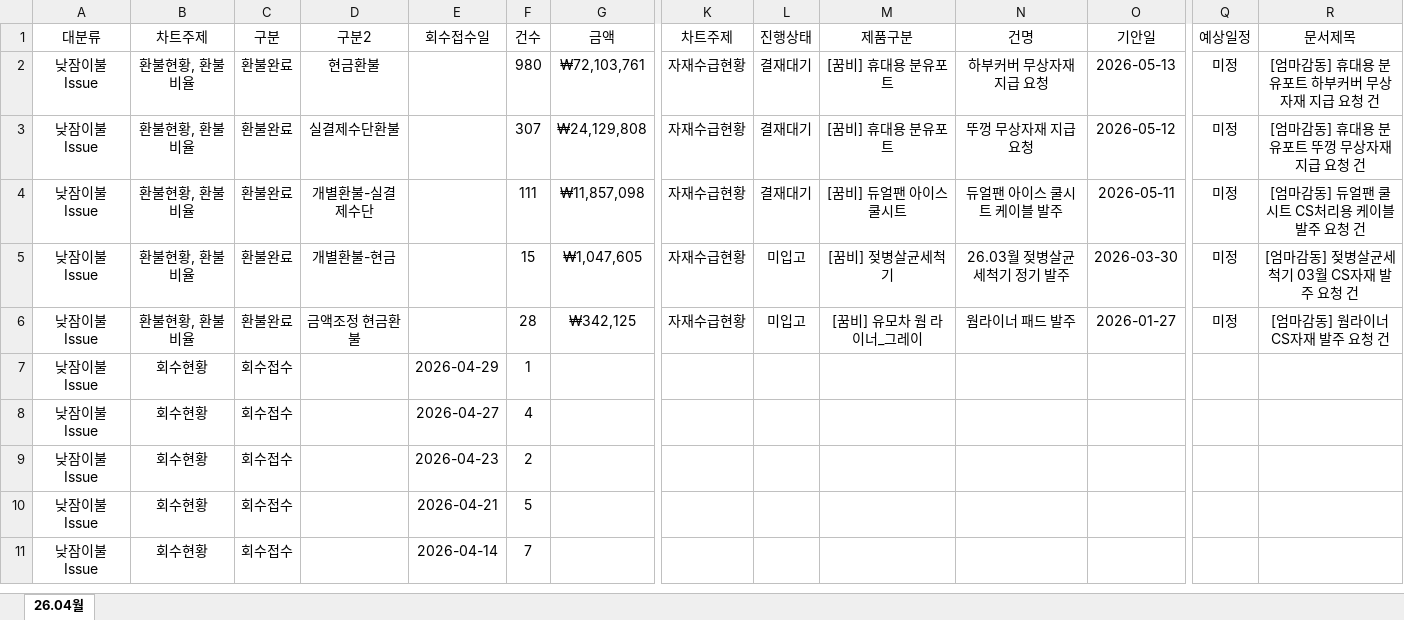
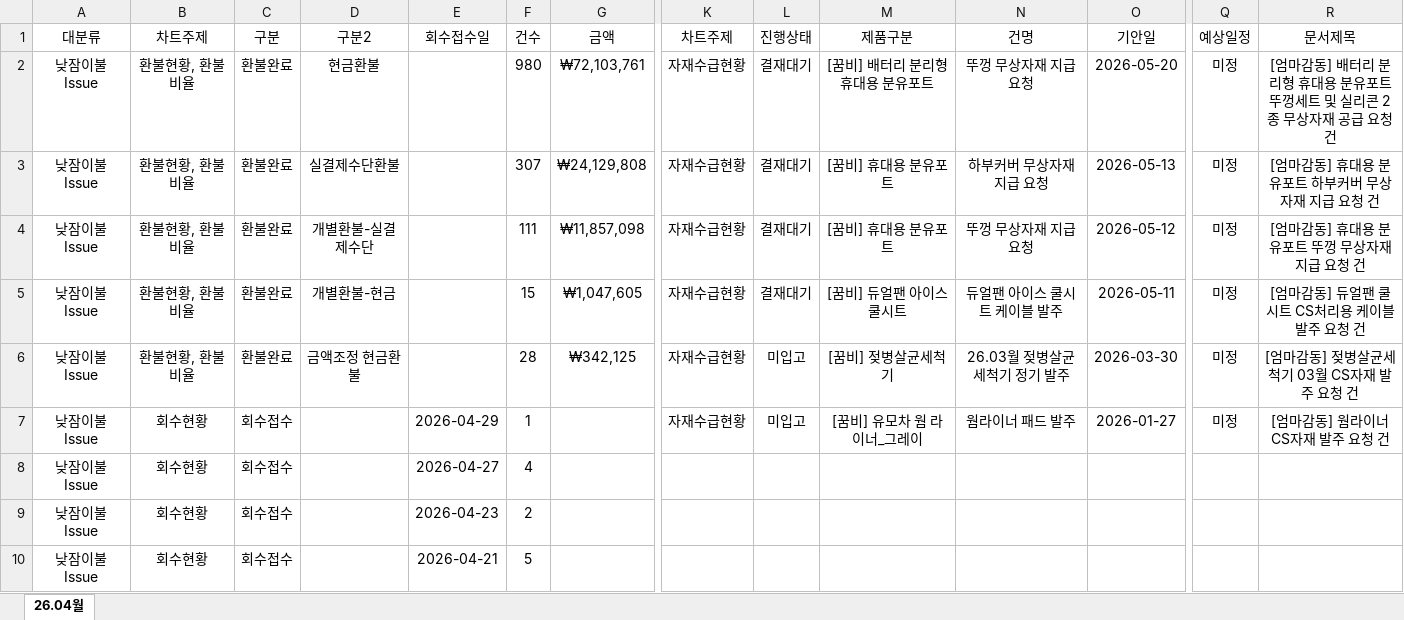
Before and after one commit to ggumbi-cs/dashboard, an Excel workbook: report/issue.xlsx, sheet 26.04월, drawn as a sheet; only a part is shown, gaps mark what is left out; the shorter side is filled out with more unchanged rows; values as stored, in another font and other column widths than the file's, no borders; removed rows and columns are numbered as before the commit, all else as after; rows hold the shown columns only; the diff names each change by its address in the sheet, - before the commit and + after, or states it on an @@ line.

Commit message:
Add files via upload

```diff
--- a/report/issue.xlsx (sheet 26.04월)
+++ b/report/issue.xlsx (sheet 26.04월)
-M2 (제품구분): [꿈비] 휴대용 분유포트
+M2 (제품구분): [꿈비] 배터리 분리형 휴대용 분유포트
-N2 (건명): 하부커버 무상자재 지급 요청
+N2 (건명): 뚜껑 무상자재 지급 요청
-O2 (기안일): 2026-05-13
+O2 (기안일): 2026-05-20
-R2 (문서제목): [엄마감동] 휴대용 분유포트 하부커버 무상자재 지급 요청 건
+R2 (문서제목): [엄마감동] 배터리 분리형 휴대용 분유포트 뚜껑세트 및 실리콘 2종 무상자재 공급 요청 건
-N3 (건명): 뚜껑 무상자재 지급 요청
+N3 (건명): 하부커버 무상자재 지급 요청
-O3 (기안일): 2026-05-12
+O3 (기안일): 2026-05-13
-R3 (문서제목): [엄마감동] 휴대용 분유포트 뚜껑 무상자재 지급 요청 건
+R3 (문서제목): [엄마감동] 휴대용 분유포트 하부커버 무상자재 지급 요청 건
+row 4: 낮잠이불 Issue | 환불현황, 환불비율 | 환불완료 | 개별환불-실결제수단 |  | 111 | ₩11,857,098 | 자재수급현황 | 결재대기 | [꿈비] 휴대용 분유포트 | 뚜껑 무상자재 지급 요청 | 2026-05-12 | 미정 | [엄마감동] 휴대용 분유포트 뚜껑 무상자재 지급 요청 건
-D5 (구분2): 개별환불-실결제수단
+D5 (구분2): 개별환불-현금
-F5 (건수): 111
+F5 (건수): 15
-G5 (금액): ₩11,857,098
+G5 (금액): ₩1,047,605
-D6 (구분2): 개별환불-현금
+D6 (구분2): 금액조정 현금환불
-F6 (건수): 15
+F6 (건수): 28
-G6 (금액): ₩1,047,605
+G6 (금액): ₩342,125
-B7 (차트주제): 환불현황, 환불비율
+B7 (차트주제): 회수현황
-C7 (구분): 환불완료
+C7 (구분): 회수접수
-D7 (구분2): 금액조정 현금환불
+D7 (구분2): (empty)
-E7 (회수접수일): (empty)
+E7 (회수접수일): 2026-04-29
-F7 (건수): 28
+F7 (건수): 1
-G7 (금액): ₩342,125
+G7 (금액): (empty)
-row 7: 낮잠이불 Issue | 회수현황 | 회수접수 |  | 2026-04-29 | 1
```
